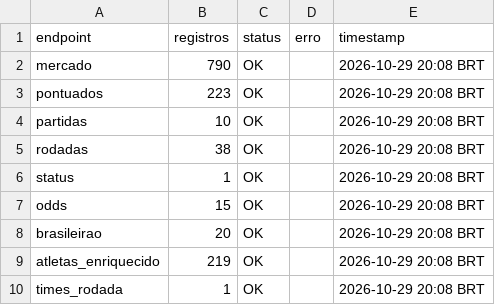
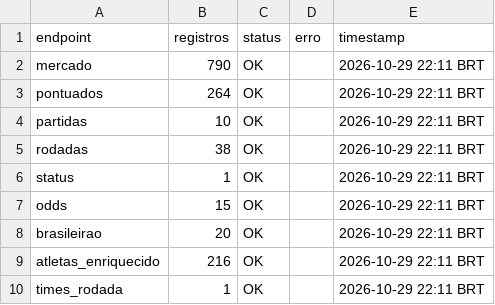
Before and after one commit to FilipeNamorato/namoratosdashboard, a CSV file: docs/data/current/log.csv, drawn as a sheet.

```diff
--- a/docs/data/current/log.csv
+++ b/docs/data/current/log.csv
@@ -1,10 +1,10 @@
 endpoint,registros,status,erro,timestamp
-mercado,790,OK,,2026-10-29 20:08 BRT
-pontuados,223,OK,,2026-10-29 20:08 BRT
-partidas,10,OK,,2026-10-29 20:08 BRT
-rodadas,38,OK,,2026-10-29 20:08 BRT
-status,1,OK,,2026-10-29 20:08 BRT
-odds,15,OK,,2026-10-29 20:08 BRT
-brasileirao,20,OK,,2026-10-29 20:08 BRT
-atletas_enriquecido,219,OK,,2026-10-29 20:08 BRT
-times_rodada,1,OK,,2026-10-29 20:08 BRT
+mercado,790,OK,,2026-10-29 22:11 BRT
+pontuados,264,OK,,2026-10-29 22:11 BRT
+partidas,10,OK,,2026-10-29 22:11 BRT
+rodadas,38,OK,,2026-10-29 22:11 BRT
+status,1,OK,,2026-10-29 22:11 BRT
+odds,15,OK,,2026-10-29 22:11 BRT
+brasileirao,20,OK,,2026-10-29 22:11 BRT
+atletas_enriquecido,216,OK,,2026-10-29 22:11 BRT
+times_rodada,1,OK,,2026-10-29 22:11 BRT
```
Also changed, not shown: docs/data/current/atletas_pontuados.csv, docs/data/current/mercado.csv, 8 other files.
